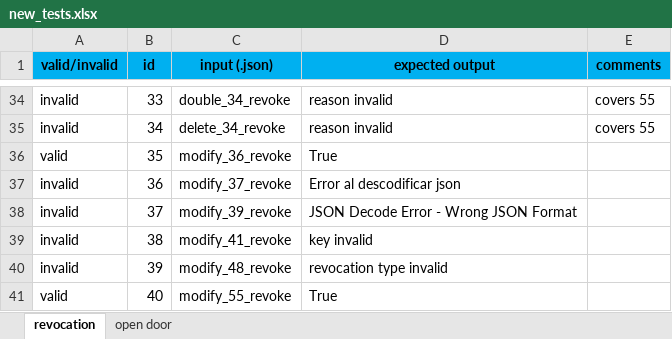
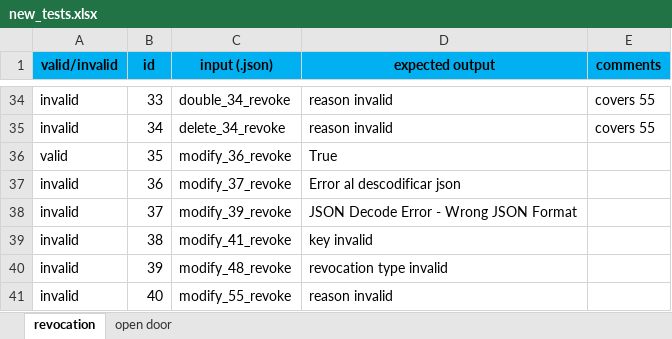
Before and after one commit to mariwogr/G82.T08.FP, an Excel workbook: docs/new_tests.xlsx, sheet revocation, drawn as a sheet; only a part is shown, gaps mark what is left out; values as stored, in another font and other column widths than the file's, no borders; the diff names each change by its address in the sheet, - before the commit and + after, or states it on an @@ line.

Commit message:
Arreglado un test

```diff
--- a/docs/new_tests.xlsx (sheet revocation)
+++ b/docs/new_tests.xlsx (sheet revocation)
-A41 (valid/invalid): valid
+A41 (valid/invalid): invalid
-D41 (expected output): True
+D41 (expected output): reason invalid
```
Also changed, not shown: 4 other files.
